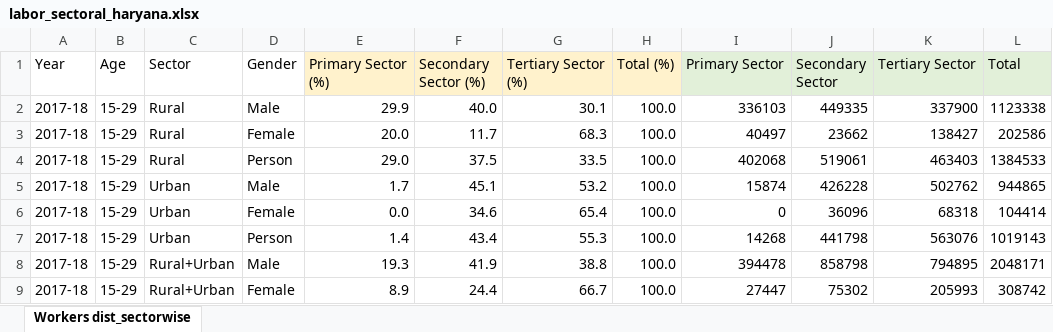
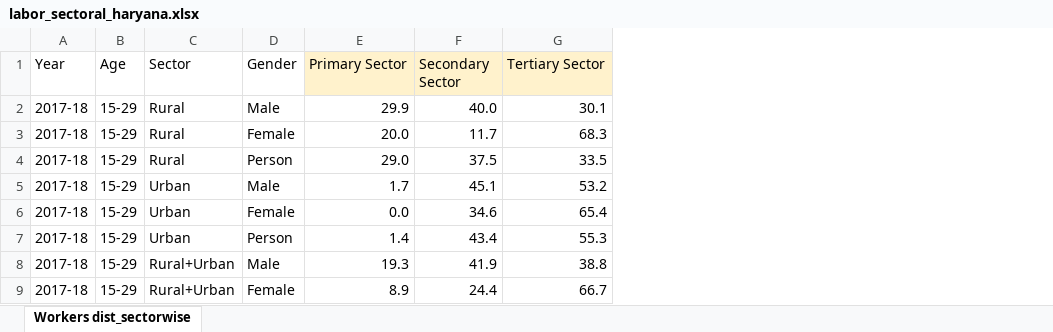
Before and after one commit to nxlr/econ-dashboard, an Excel workbook: datasets/labor/labor_sectoral_haryana.xlsx, sheet Workers dist_sectorwise, drawn as a sheet; only a part is shown; values as stored, in another font and other column widths than the file's, no borders; the diff names each change by its address in the sheet, - before the commit and + after, or states it on an @@ line.

```diff
--- a/datasets/labor/labor_sectoral_haryana.xlsx (sheet Workers dist_sectorwise)
+++ b/datasets/labor/labor_sectoral_haryana.xlsx (sheet Workers dist_sectorwise)
-column H (Total (%)), rows 2-9: all 100.0
-column I (Primary Sector), rows 2-9: 336103 | 40497 | 402068 | 15874 | 0 | 14268 | 394478 | 27447
-column J (Secondary Sector), rows 2-9: 449335 | 23662 | 519061 | 426228 | 36096 | 441798 | 858798 | 75302
-column K (Tertiary Sector), rows 2-9: 337900 | 138427 | 463403 | 502762 | 68318 | 563076 | 794895 | 205993
-column L (Total), rows 2-9: 1123338 | 202586 | 1384533 | 944865 | 104414 | 1019143 | 2048171 | 308742
-E1: Primary Sector (%)
+E1: Primary Sector
-F1: Secondary Sector (%)
+F1: Secondary Sector
-G1: Tertiary Sector (%)
+G1: Tertiary Sector
```
Also changed, not shown: datasets/labor/labor_education_haryana.xlsx, 2 other files.
